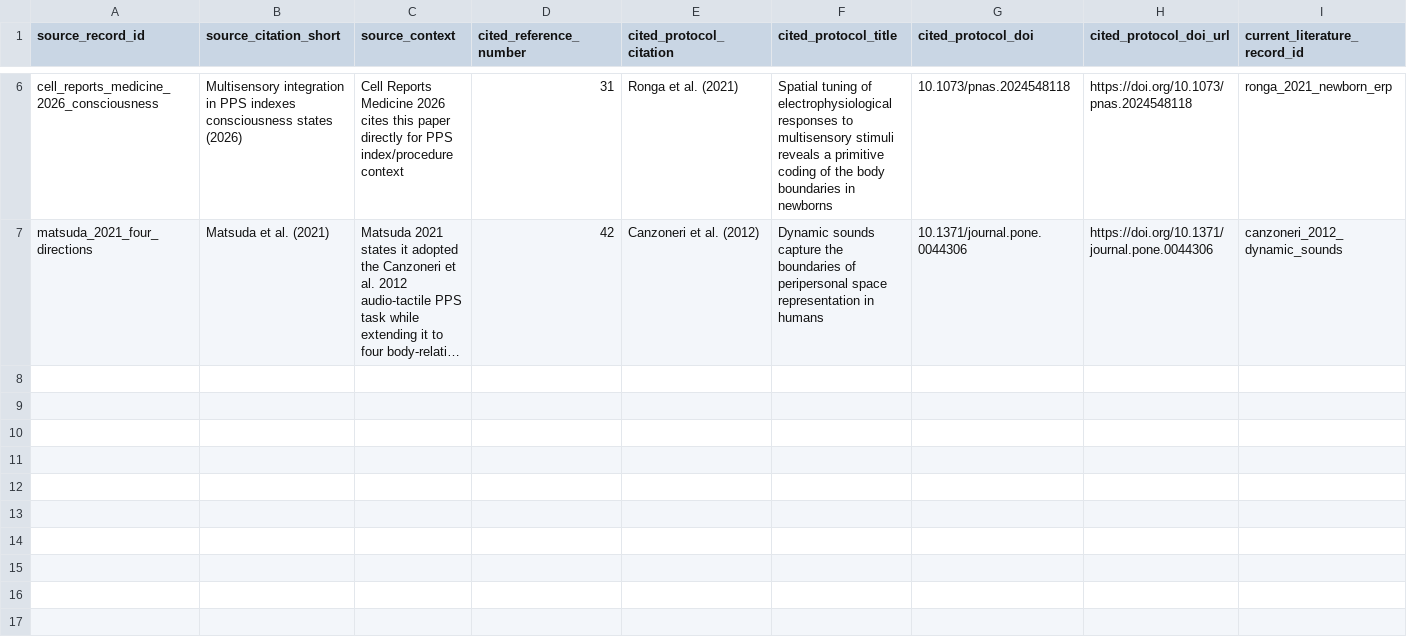
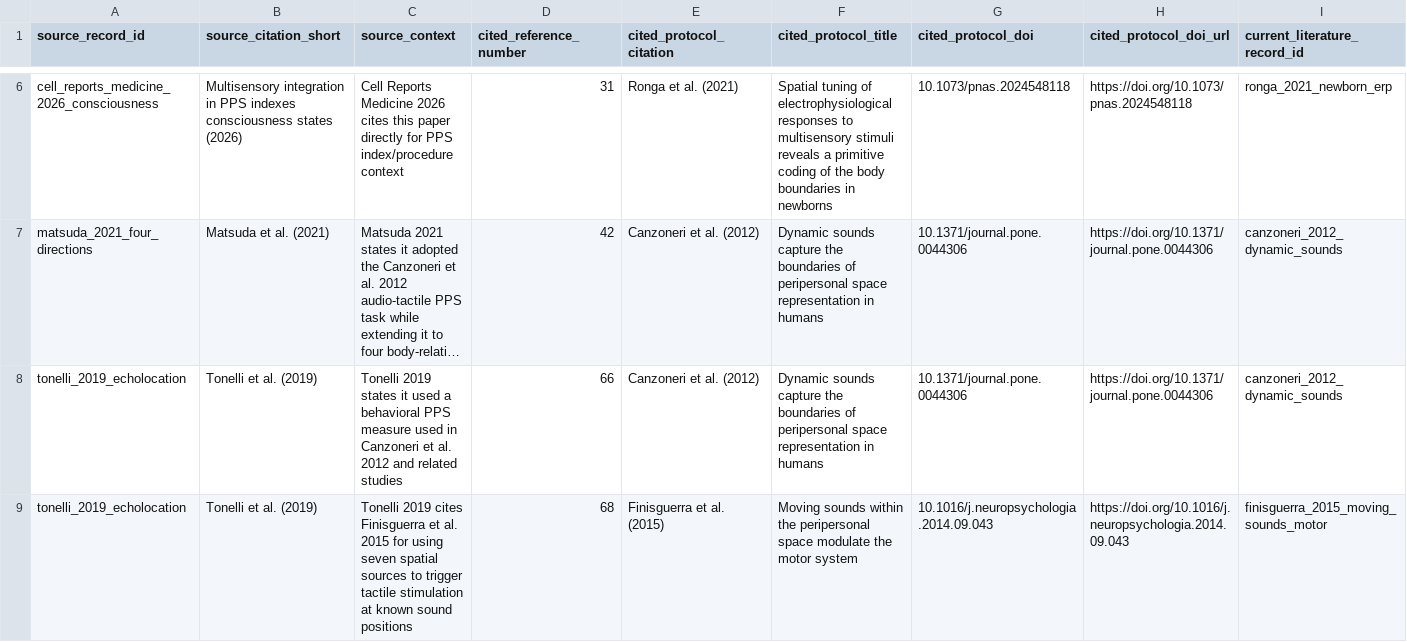
Before and after one commit to GeorgeFejer91/pps-kit, a CSV file: For-AI/audiotactile-paper-metadata-audit/protocol_lineage_candidates.csv, drawn as a sheet; only a part is shown, gaps mark what is left out; long unchanged cells end in …; rows hold the shown columns only; the diff names each change by its address in the sheet, - before the commit and + after, or states it on an @@ line.

Commit message:
Review Tonelli echolocation PPS protocol

```diff
--- a/For-AI/audiotactile-paper-metadata-audit/protocol_lineage_candidates.csv
+++ b/For-AI/audiotactile-paper-metadata-audit/protocol_lineage_candidates.csv
+row 8: tonelli_2019_echolocation | Tonelli et al. (2019) | Tonelli 2019 states it used a behavioral PPS measure used in Canzoneri et al. 2012 and related studies | 66 | Canzoneri et al. (2012) | Dynamic sounds capture the boundaries of peripersonal space representation in humans | 10.1371/journal.pone.0044306 | https://doi.org/10.1371/journal.pone.0044306 | canzoneri_2012_dynamic_sounds
+row 9: tonelli_2019_echolocation | Tonelli et al. (2019) | Tonelli 2019 cites Finisguerra et al. 2015 for using seven spatial sources to trigger tactile stimulation at known sound positions | 68 | Finisguerra et al. (2015) | Moving sounds within the peripersonal space modulate the motor system | 10.1016/j.neuropsychologia.2014.09.043 | https://doi.org/10.1016/j.neuropsychologia.2014.09.043 | finisguerra_2015_moving_sounds_motor
```
Also changed, not shown: For-AI/audiotactile-paper-metadata-audit/manual_review_index.csv, 4 other files.
